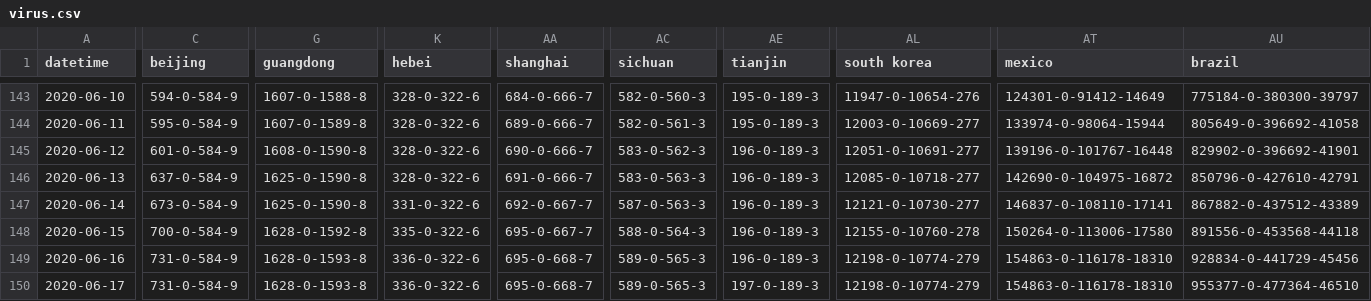
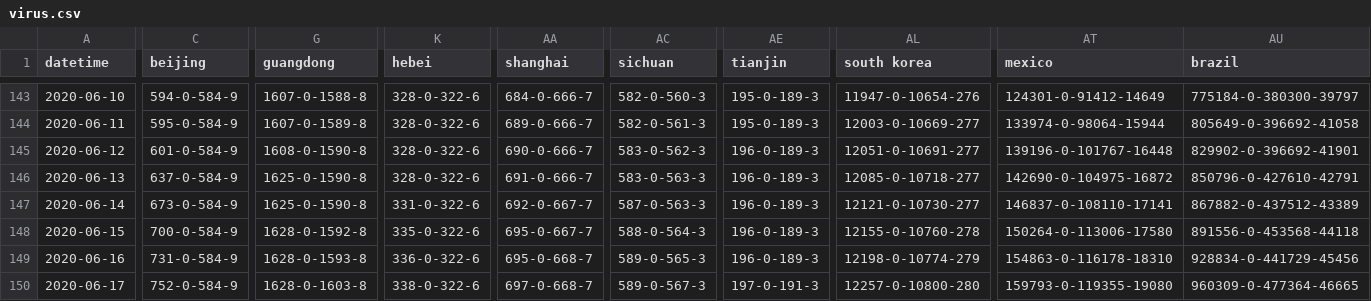
Before and after one commit to bkmgit/COVID-19map, a CSV file: data/virus.csv, drawn as a sheet; only a part is shown, gaps mark what is left out; the diff covers the shown part only; the diff names each change by its address in the sheet, - before the commit and + after, or states it on an @@ line.

```diff
--- a/data/virus.csv
+++ b/data/virus.csv
-C150 (beijing): 731-0-584-9
+C150 (beijing): 752-0-584-9
-G150 (guangdong): 1628-0-1593-8
+G150 (guangdong): 1628-0-1603-8
-K150 (hebei): 336-0-322-6
+K150 (hebei): 338-0-322-6
-AA150 (shanghai): 695-0-668-7
+AA150 (shanghai): 697-0-668-7
-AC150 (sichuan): 589-0-565-3
+AC150 (sichuan): 589-0-567-3
-AE150 (tianjin): 197-0-189-3
+AE150 (tianjin): 197-0-191-3
-AL150 (south korea): 12198-0-10774-279
+AL150 (south korea): 12257-0-10800-280
-AT150 (mexico): 154863-0-116178-18310
+AT150 (mexico): 159793-0-119355-19080
-AU150 (brazil): 955377-0-477364-46510
+AU150 (brazil): 960309-0-477364-46665
```
Also changed, not shown: 67 edited cells elsewhere in this file.
